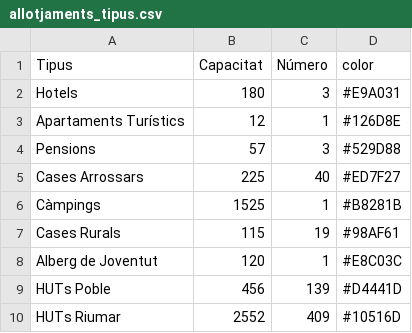
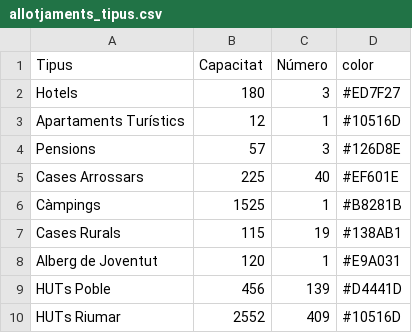
Before and after one commit to pauturvalles/universitatdegirona, a CSV file: csv/allotjaments_tipus.csv, drawn as a sheet.

Commit message:
Update allotjaments_tipus.csv

```diff
--- a/csv/allotjaments_tipus.csv
+++ b/csv/allotjaments_tipus.csv
@@ -1,9 +1,9 @@
 Tipus,Capacitat,Número,color
-Hotels,180,3,#E9A031
-Apartaments Turístics,12,1,#126D8E
-Pensions,57,3,#529D88
-Cases Arrossars,225,40,#ED7F27
+Hotels,180,3,#ED7F27
+Apartaments Turístics,12,1,#10516D
+Pensions,57,3,#126D8E
+Cases Arrossars,225,40,#EF601E
 Càmpings,1525,1,#B8281B
-Cases Rurals,115,19,#98AF61
-Alberg de Joventut,120,1,#E8C03C
+Cases Rurals,115,19,#138AB1
+Alberg de Joventut,120,1,#E9A031
 HUTs Poble,456,139,#D4441D
```
